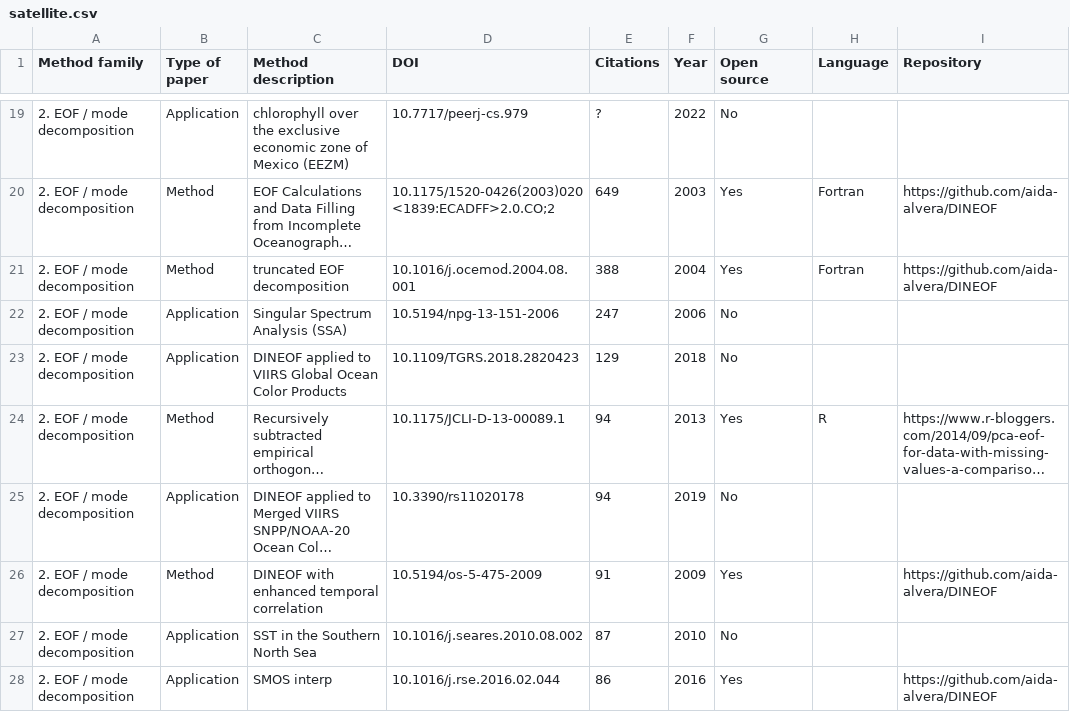
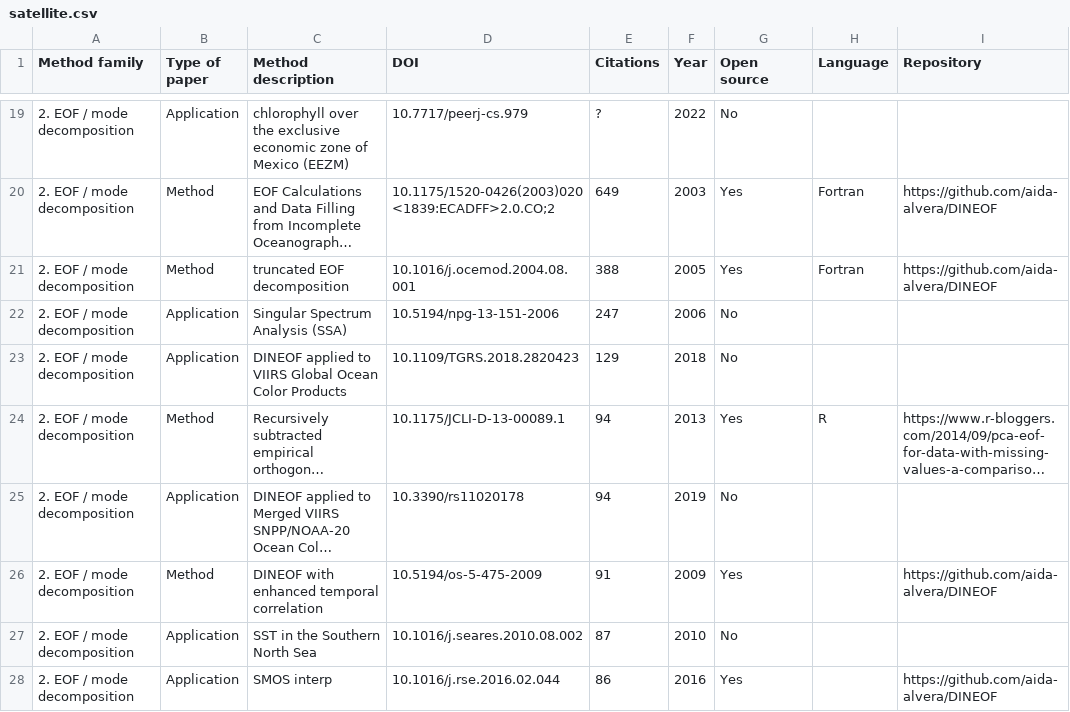
Before and after one commit to ctroupin/gap-filling-methods, a CSV file: satellite.csv, drawn as a sheet; only a part is shown, gaps mark what is left out; long unchanged cells end in …; the diff names each change by its address in the sheet, - before the commit and + after, or states it on an @@ line.

Commit message:
fix year

```diff
--- a/satellite.csv
+++ b/satellite.csv
-F21 (Year): 2004
+F21 (Year): 2005
```
